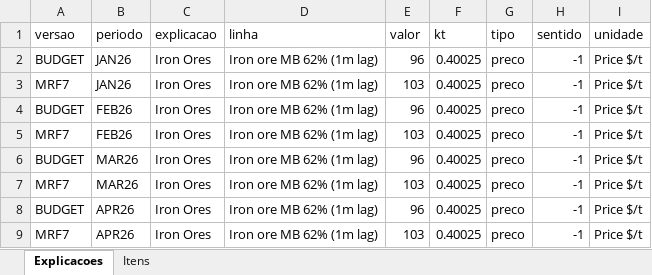
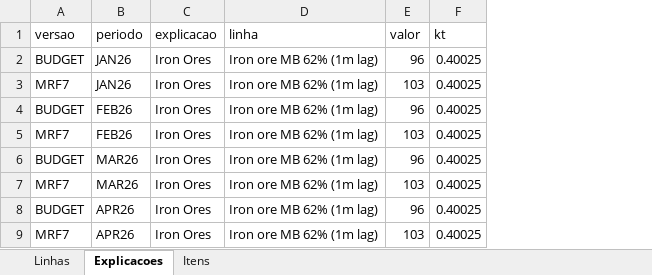
Before and after one commit to guilherme80-code/ebitda-bridge, an Excel workbook: exports/Explicacoes_Mercado_Bridge_EBITDA.xlsx, sheet Explicacoes, drawn as a sheet; only a part is shown; values as stored, in another font and other column widths than the file's, no borders; the diff names each change by its address in the sheet, - before the commit and + after, or states it on an @@ line.

```diff
--- a/exports/Explicacoes_Mercado_Bridge_EBITDA.xlsx (sheet Explicacoes)
+++ b/exports/Explicacoes_Mercado_Bridge_EBITDA.xlsx (sheet Explicacoes)
+sheet tab: Linhas
-column G (tipo), rows 2-9: all preco
-column H (sentido), rows 2-9: all -1
-column I (unidade), rows 2-9: all Price $/t
```
Also changed, not shown: 24 other files.
